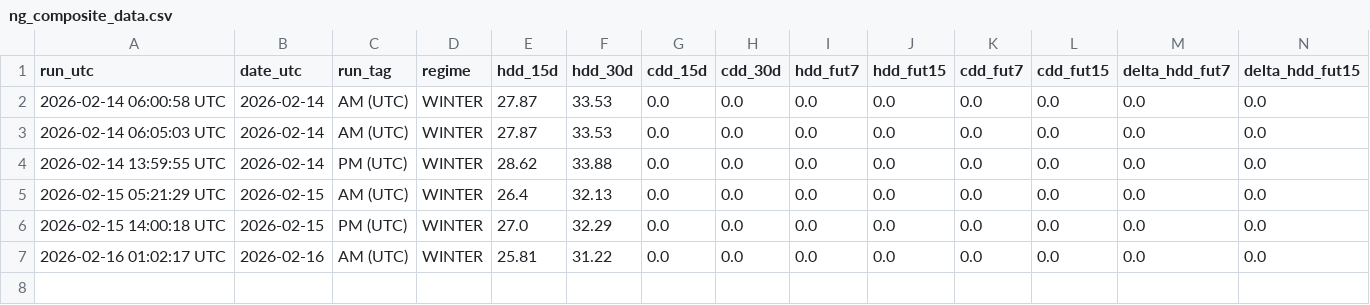
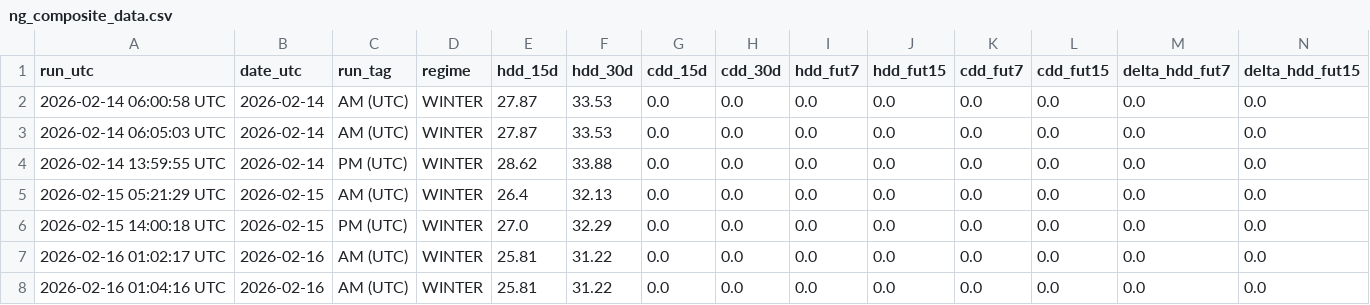
Before and after one commit to williehsu-design/ng-hdd, a CSV file: ng_composite_data.csv, drawn as a sheet; only a part is shown; rows hold the shown columns only; the diff names each change by its address in the sheet, - before the commit and + after, or states it on an @@ line.

```diff
--- a/ng_composite_data.csv
+++ b/ng_composite_data.csv
+row 8: 2026-02-16 01:04:16 UTC | 2026-02-16 | AM (UTC) | WINTER | 25.81 | 31.22 | 0.0 | 0.0 | 0.0 | 0.0 | 0.0 | 0.0 | 0.0 | 0.0
```
